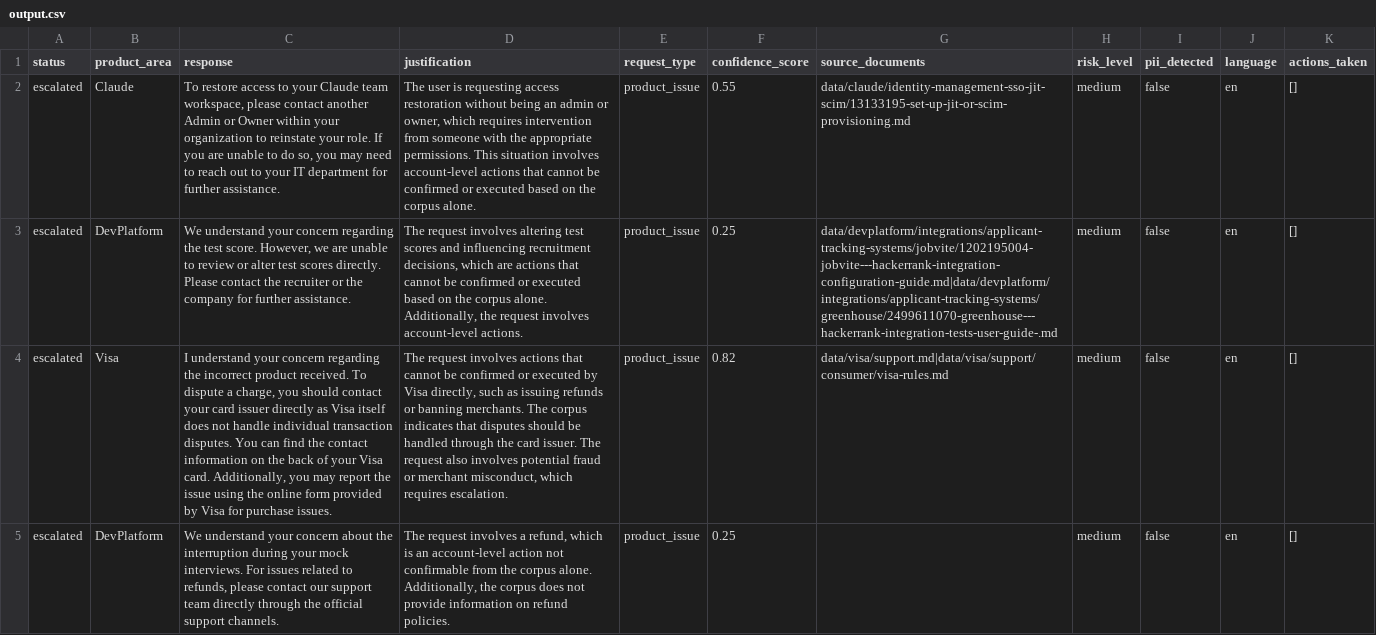
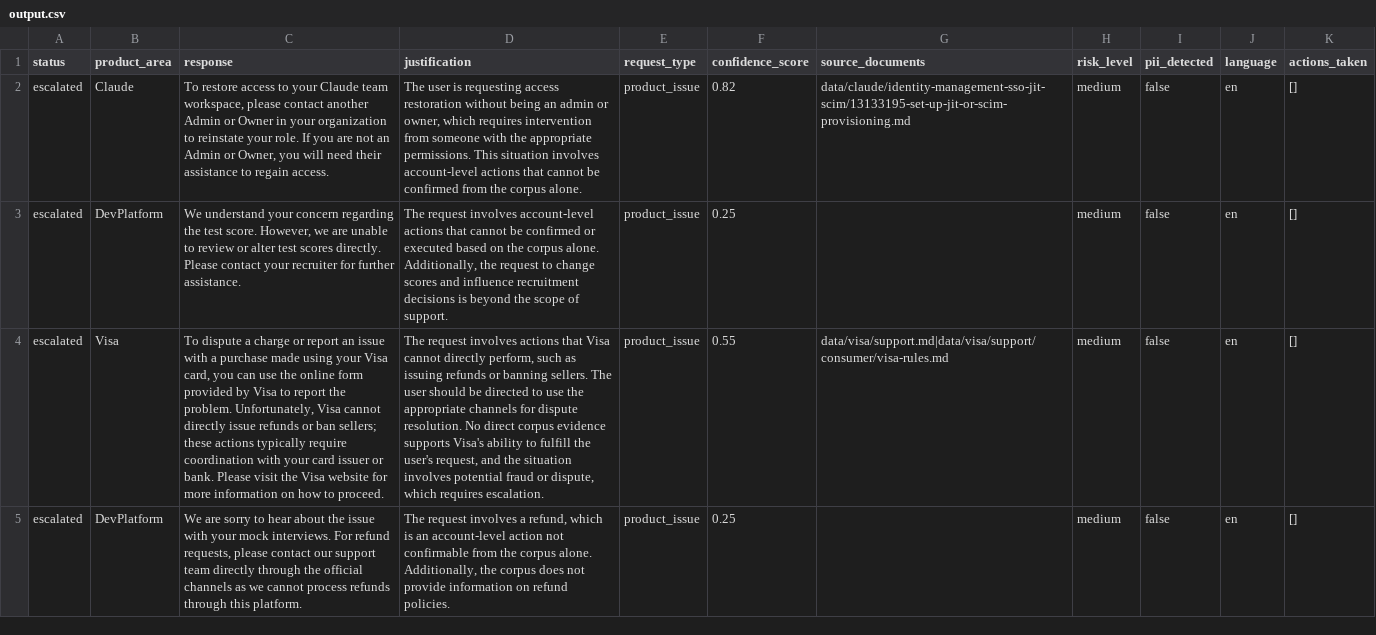
Before and after one commit to brightyorcerf/terminal-based-agent, a CSV file: support_tickets/output.csv, drawn as a sheet; only a part is shown; the diff covers the shown part only; the diff names each change by its address in the sheet, - before the commit and + after, or states it on an @@ line.

```diff
--- a/support_tickets/output.csv
+++ b/support_tickets/output.csv
-C2 (response): …or Owner within your organization to reinstate your role. If you are unable to do so, you may need to reach out to your IT department for further assistance.
+C2 (response): …or Owner in your organization to reinstate your role. If you are not an Admin or Owner, you will need their assistance to regain access.
-D2 (justification): …be confirmed or executed based on the corpus…
+D2 (justification): …be confirmed from the corpus…
-F2 (confidence_score): 0.55
+F2 (confidence_score): 0.82
-C3 (response): …Please contact the recruiter or the company for further…
+C3 (response): …Please contact your recruiter for further…
-D3 (justification): …request involves altering test scores and influencing recruitment decisions, which are actions that cannot be confirmed or executed based on the corpus alone. Additionally, the request involves account-level actions.
+D3 (justification): …request involves account-level actions that cannot be confirmed or executed based on the corpus alone. Additionally, the request to change scores and influence recruitment decisions is beyond the scope of support.
-G3 (source_documents): data/devplatform/integrations/applicant-tracking-systems/jobvite/1202195004-jobvite---hackerrank-integration-configuration-guide.md|data/devplatform/integrations/applicant-tracking-systems/greenhouse/2499611070-greenhouse---hackerrank-integration-tests-user-guide-.md
+G3 (source_documents): (empty)
-C4 (response): I understand your concern regarding the incorrect product received. To dispute a charge, you should contact your card issuer directly as Visa itself does not handle individual transaction disputes. You can find the contact information on the back of your Visa card. Additionally, you may report the issue using the online form provided by Visa for purchase issues.
+C4 (response): To dispute a charge or report an issue with a purchase made using your Visa card, you can use the online form provided by Visa to report the problem. Unfortunately, Visa cannot directly issue refunds or ban sellers; these actions typically require coordination with your card issuer or bank. Please visit the Visa website for more information on how to proceed.
-D4 (justification): …actions that cannot be confirmed or executed by Visa directly, such as issuing refunds or banning merchants. The corpus indicates that disputes should be handled through the card issuer. The request also involves potential fraud or merchant misconduct, which requires…
+D4 (justification): …actions that Visa cannot directly perform, such as issuing refunds or banning sellers. The user should be directed to use the appropriate channels for dispute resolution. No direct corpus evidence supports Visa's ability to fulfill the user's request, and the situation involves potential fraud or dispute, which requires…
-F4 (confidence_score): 0.82
+F4 (confidence_score): 0.55
-C5 (response): We understand your concern about the interruption during your mock interviews. For issues related to refunds, please contact our support team directly through the official support channels.
+C5 (response): We are sorry to hear about the issue with your mock interviews. For refund requests, please contact our support team directly through the official channels as we cannot process refunds through this platform.
```
Also changed, not shown: 150 edited cells elsewhere in this file, 4 other files.
